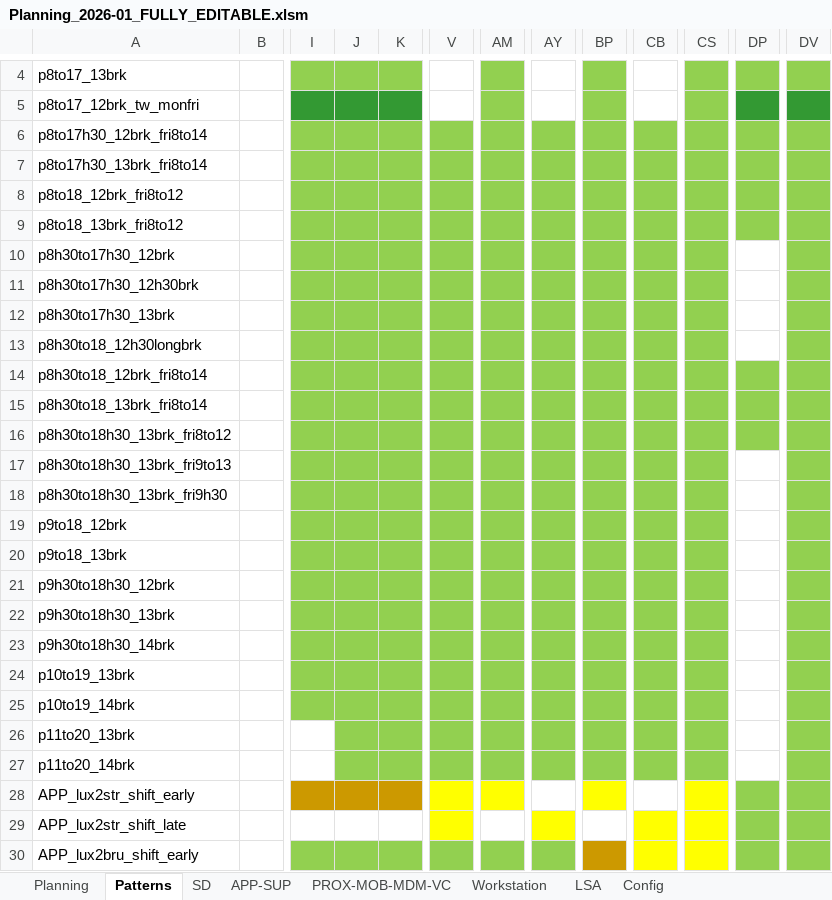
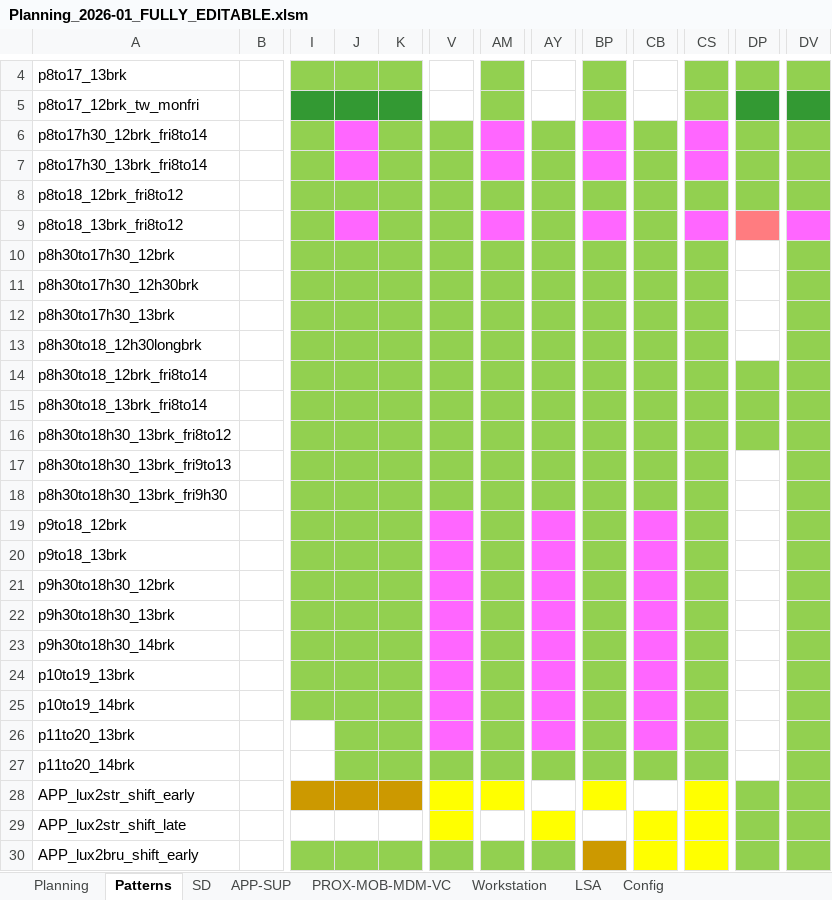
Before and after one commit to antoleod/Plan, an Excel workbook: Planning_2026-01_FULLY_EDITABLE.xlsm, sheet Patterns, drawn as a sheet; only a part is shown, gaps mark what is left out; values as stored, in another font and other column widths than the file's, no borders; conditional formats not drawn; 1 other sheet too large or unreadable and not compared; the diff names each change by its address in the sheet, - before the commit and + after, or states it on an @@ line.

Commit message:
working and excel update

```diff
--- a/Planning_2026-01_FULLY_EDITABLE.xlsm (sheet Patterns)
+++ b/Planning_2026-01_FULLY_EDITABLE.xlsm (sheet Patterns)
@@ J6:J7 fill: #92D050 → #FF66FF, text colour: #92D050 → #FF66FF @@
@@ AM6:AM7 fill: #92D050 → #FF66FF, text colour: #92D050 → #FF66FF @@
@@ BP6:BP7 fill: #92D050 → #FF66FF, text colour: #92D050 → #FF66FF @@
@@ CS6:CS7 fill: #92D050 → #FF66FF, text colour: #92D050 → #FF66FF @@
@@ J9 fill: #92D050 → #FF66FF, text colour: #92D050 → #FF66FF @@
@@ AM9 fill: #92D050 → #FF66FF, text colour: #92D050 → #FF66FF @@
@@ BP9 fill: #92D050 → #FF66FF, text colour: #92D050 → #FF66FF @@
@@ CS9 fill: #92D050 → #FF66FF, text colour: #92D050 → #FF66FF @@
@@ DP9 fill: #92D050 → #FF7C80, text colour: #92D050 → #FF7C80 @@
@@ DV9 fill: #92D050 → #FF66FF, text colour: #92D050 → #FF66FF @@
@@ V19:V26 fill: #92D050 → #FF66FF, text colour: #92D050 → #FF66FF @@
@@ AY19:AY26 fill: #92D050 → #FF66FF, text colour: #92D050 → #FF66FF @@
@@ CB19:CB26 fill: #92D050 → #FF66FF, text colour: #92D050 → #FF66FF @@
```
Also changed, not shown: 42 other files.
